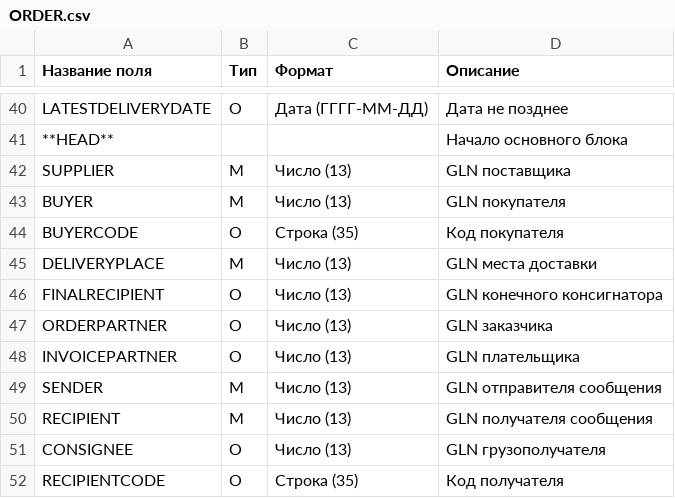
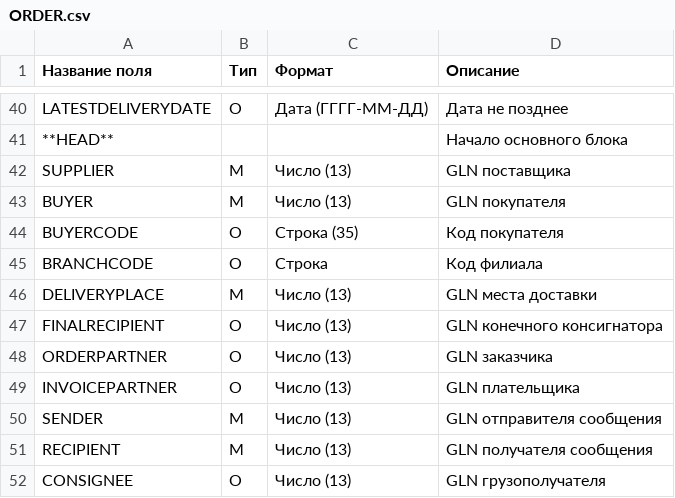
Before and after one commit to EDI-N/Docs, a CSV file: docs/XML/files/ORDER.csv, drawn as a sheet; only a part is shown, gaps mark what is left out; the shorter side is filled out with more unchanged rows.

Commit message:
Update ORDER.csv

```diff
--- a/docs/XML/files/ORDER.csv
+++ b/docs/XML/files/ORDER.csv
@@ -50,2 +50,3 @@ BUYER,M,Число (13),GLN покупателя
 BUYERCODE,O,Строка (35),Код покупателя
+BRANCHCODE,O,Строка,Код филиала
 DELIVERYPLACE,M,Число (13),GLN места доставки
```
